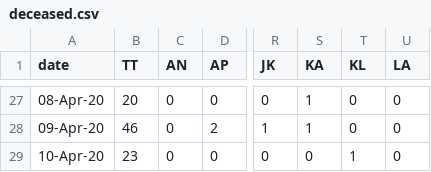
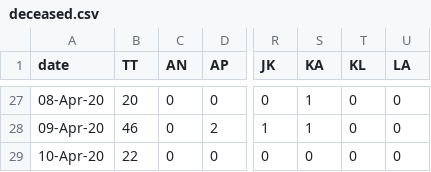
Before and after one commit to wanderingcoderr/api, a CSV file: states_daily_csv/deceased.csv, drawn as a sheet; only a part is shown, gaps mark what is left out; the diff names each change by its address in the sheet, - before the commit and + after, or states it on an @@ line.

Commit message:
data updated on - Sat Apr 11 08:14:09 UTC 2020

```diff
--- a/states_daily_csv/deceased.csv
+++ b/states_daily_csv/deceased.csv
-B29 (TT): 23
+B29 (TT): 22
-T29 (KL): 1
+T29 (KL): 0
```
Also changed, not shown: 6 other files.
